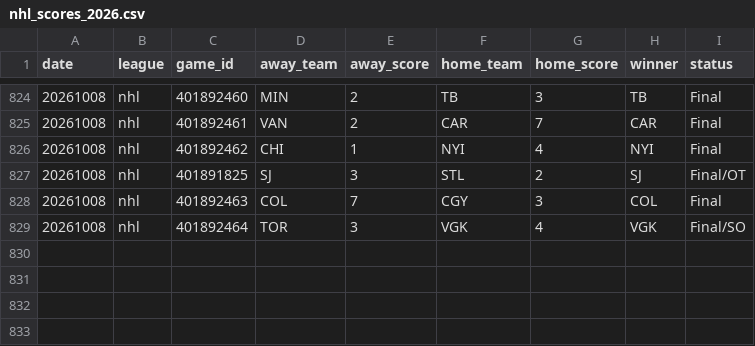
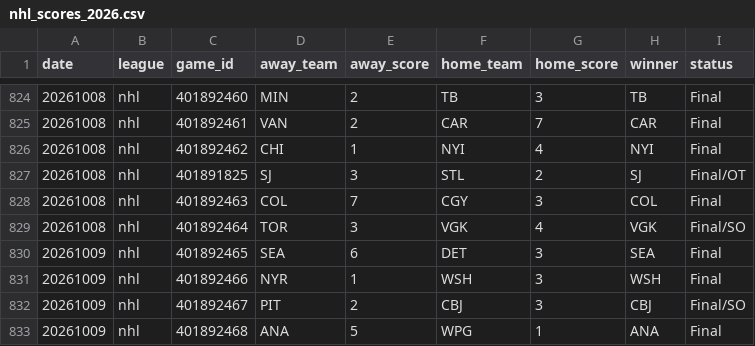
Before and after one commit to AlexJF12/sports-win-index, a CSV file: data/nhl/2026/nhl_scores_2026.csv, drawn as a sheet; only a part is shown, gaps mark what is left out; the diff names each change by its address in the sheet, - before the commit and + after, or states it on an @@ line.

```diff
--- a/data/nhl/2026/nhl_scores_2026.csv
+++ b/data/nhl/2026/nhl_scores_2026.csv
+row 830: 20261009 | nhl | 401892465 | SEA | 6 | DET | 3 | SEA | Final
+row 831: 20261009 | nhl | 401892466 | NYR | 1 | WSH | 3 | WSH | Final
+row 832: 20261009 | nhl | 401892467 | PIT | 2 | CBJ | 3 | CBJ | Final/SO
+row 833: 20261009 | nhl | 401892468 | ANA | 5 | WPG | 1 | ANA | Final
```
Also changed, not shown: 8 other files.
